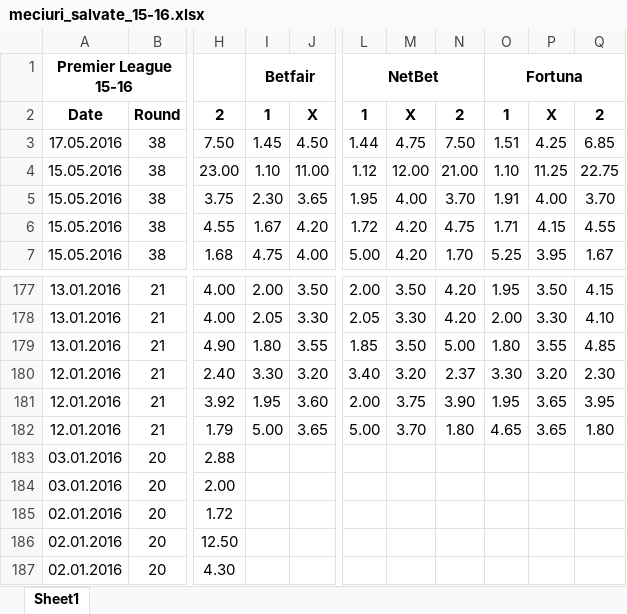
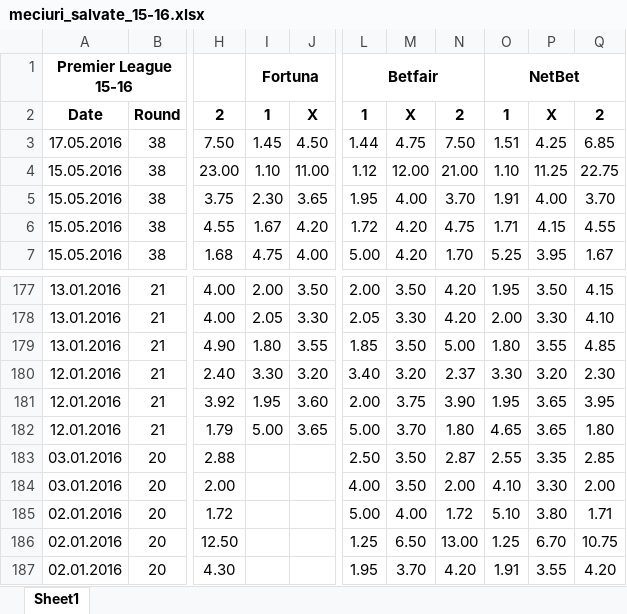
Before and after one commit to Agodak/Flashscore, an Excel workbook: meciuri_salvate_15-16.xlsx, sheet Sheet1, drawn as a sheet; only a part is shown, gaps mark what is left out; values as stored, in another font and other column widths than the file's, no borders; the diff covers the shown part only; the diff names each change by its address in the sheet, - before the commit and + after, or states it on an @@ line.

Commit message:
More excel 2.0

```diff
--- a/meciuri_salvate_15-16.xlsx (sheet Sheet1)
+++ b/meciuri_salvate_15-16.xlsx (sheet Sheet1)
-I1: Betfair
+I1: Fortuna
-L1: NetBet
+L1: Betfair
-O1: Fortuna
+O1: NetBet
-L183: (empty)
+L183: 2.50
-M183:M184: (empty)
+M183:M184: 3.50
-N183: (empty)
+N183: 2.87
-O183: (empty)
+O183: 2.55
-P183: (empty)
+P183: 3.35
-Q183: (empty)
+Q183: 2.85
-L184: (empty)
+L184: 4.00
-N184: (empty)
+N184: 2.00
-O184: (empty)
+O184: 4.10
-P184: (empty)
+P184: 3.30
-Q184: (empty)
+Q184: 2.00
-L185: (empty)
+L185: 5.00
-M185: (empty)
+M185: 4.00
-N185: (empty)
+N185: 1.72
-O185: (empty)
+O185: 5.10
-P185: (empty)
+P185: 3.80
-Q185: (empty)
+Q185: 1.71
-L186: (empty)
+L186: 1.25
-M186: (empty)
+M186: 6.50
-N186: (empty)
+N186: 13.00
-O186: (empty)
+O186: 1.25
-P186: (empty)
+P186: 6.70
-Q186: (empty)
+Q186: 10.75
-L187: (empty)
+L187: 1.95
-M187: (empty)
+M187: 3.70
-N187: (empty)
+N187: 4.20
-O187: (empty)
+O187: 1.91
-P187: (empty)
+P187: 3.55
-Q187: (empty)
+Q187: 4.20
```
Also changed, not shown: 1110 edited cells elsewhere in this sheet, 1 other file.
